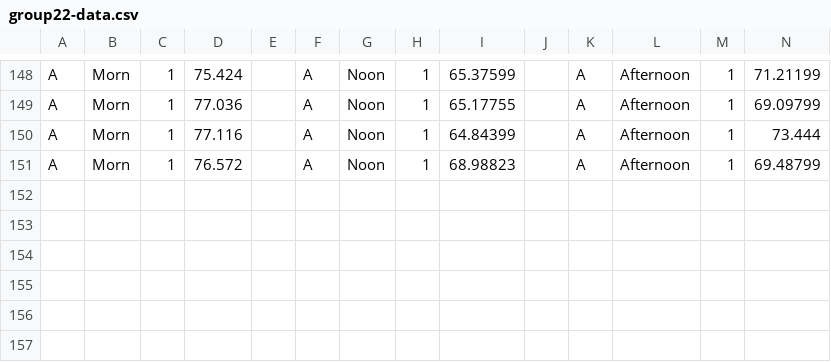
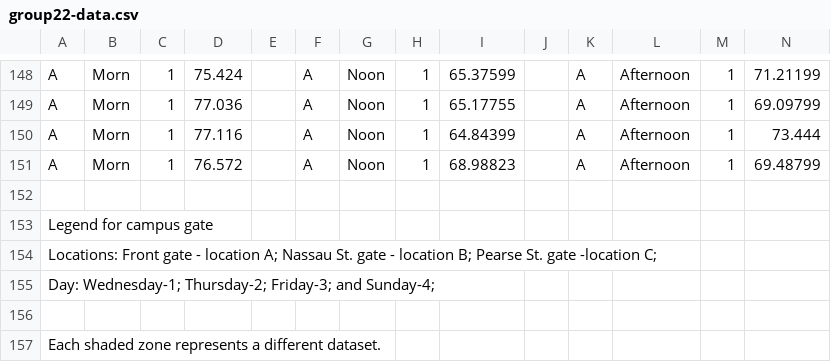
Before and after one commit to merkelmarrow/group22-noise-analysis, a CSV file: group22-data.csv, drawn as a sheet; only a part is shown, gaps mark what is left out; rows hold the shown columns only; the diff names each change by its address in the sheet, - before the commit and + after, or states it on an @@ line.

Commit message:
docs: organise binaries and add data legends back to group csv

```diff
--- a/group22-data.csv
+++ b/group22-data.csv
+row 152: (empty)
+row 153: Legend for campus gate
+row 154: Locations: Front gate - location A; Nassau St. gate - location B; Pearse St. gate -location C;
+row 155: Day: Wednesday-1; Thursday-2; Friday-3; and Sunday-4;
+row 156: (empty)
+row 157: Each shaded zone represents a different dataset.
```
Also changed, not shown: 5 other files.
